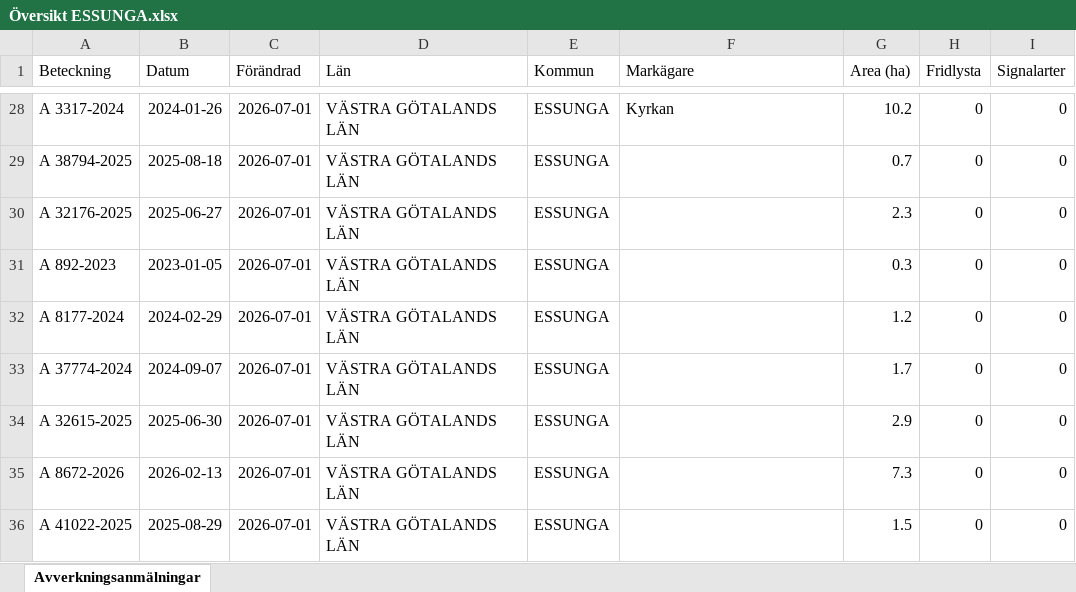
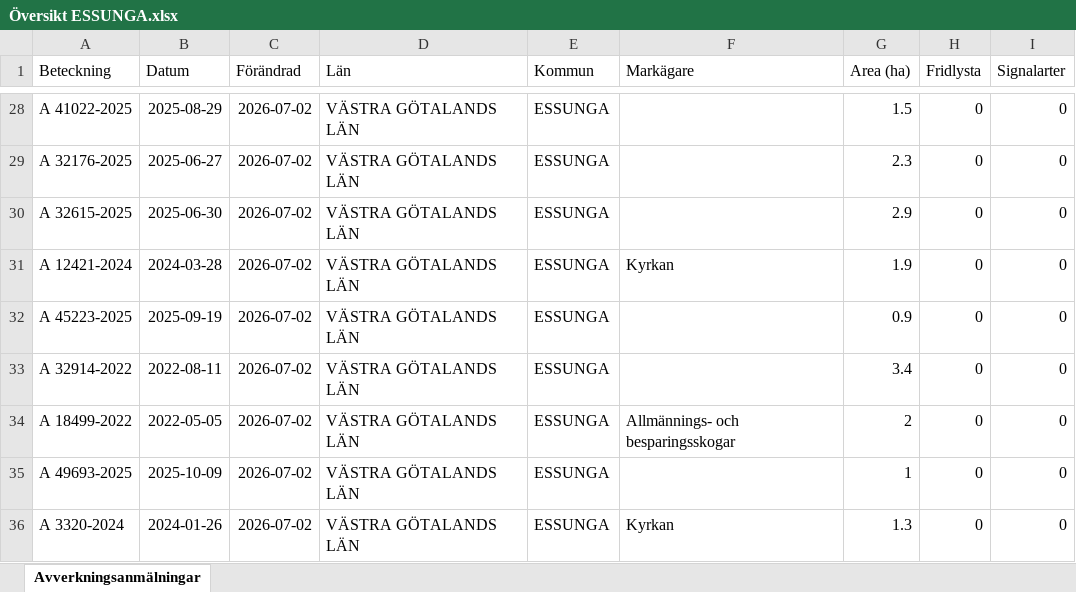
Before and after one commit to klasma/Logging_1445, an Excel workbook: Översikt ESSUNGA.xlsx, sheet Avverkningsanmälningar, drawn as a sheet; only a part is shown, gaps mark what is left out; values as stored, in another font and other column widths than the file's, no borders; the diff covers the shown part only; the diff names each change by its address in the sheet, - before the commit and + after, or states it on an @@ line.

```diff
--- a/Översikt ESSUNGA.xlsx (sheet Avverkningsanmälningar)
+++ b/Översikt ESSUNGA.xlsx (sheet Avverkningsanmälningar)
-A28 (Beteckning): A 3317-2024
+A28 (Beteckning): A 41022-2025
-B28 (Datum): 2024-01-26
+B28 (Datum): 2025-08-29
-C28:C36 (Förändrad): 2026-07-01
+C28:C36 (Förändrad): 2026-07-02
-F28 (Markägare): Kyrkan
+F28 (Markägare): (empty)
-G28 (Area (ha)): 10.2
+G28 (Area (ha)): 1.5
-A29 (Beteckning): A 38794-2025
+A29 (Beteckning): A 32176-2025
-B29 (Datum): 2025-08-18
+B29 (Datum): 2025-06-27
-G29 (Area (ha)): 0.7
+G29 (Area (ha)): 2.3
-A30 (Beteckning): A 32176-2025
+A30 (Beteckning): A 32615-2025
-B30 (Datum): 2025-06-27
+B30 (Datum): 2025-06-30
-G30 (Area (ha)): 2.3
+G30 (Area (ha)): 2.9
-A31 (Beteckning): A 892-2023
+A31 (Beteckning): A 12421-2024
-B31 (Datum): 2023-01-05
+B31 (Datum): 2024-03-28
-F31 (Markägare): (empty)
+F31 (Markägare): Kyrkan
-G31 (Area (ha)): 0.3
+G31 (Area (ha)): 1.9
-A32 (Beteckning): A 8177-2024
+A32 (Beteckning): A 45223-2025
-B32 (Datum): 2024-02-29
+B32 (Datum): 2025-09-19
-G32 (Area (ha)): 1.2
+G32 (Area (ha)): 0.9
-A33 (Beteckning): A 37774-2024
+A33 (Beteckning): A 32914-2022
-B33 (Datum): 2024-09-07
+B33 (Datum): 2022-08-11
-G33 (Area (ha)): 1.7
+G33 (Area (ha)): 3.4
-A34 (Beteckning): A 32615-2025
+A34 (Beteckning): A 18499-2022
-B34 (Datum): 2025-06-30
+B34 (Datum): 2022-05-05
-F34 (Markägare): (empty)
+F34 (Markägare): Allmännings- och besparingsskogar
-G34 (Area (ha)): 2.9
+G34 (Area (ha)): 2
-A35 (Beteckning): A 8672-2026
+A35 (Beteckning): A 49693-2025
-B35 (Datum): 2026-02-13
+B35 (Datum): 2025-10-09
-G35 (Area (ha)): 7.3
+G35 (Area (ha)): 1
-A36 (Beteckning): A 41022-2025
+A36 (Beteckning): A 3320-2024
-B36 (Datum): 2025-08-29
+B36 (Datum): 2024-01-26
-F36 (Markägare): (empty)
+F36 (Markägare): Kyrkan
-G36 (Area (ha)): 1.5
+G36 (Area (ha)): 1.3
```
Also changed, not shown: 267 edited cells elsewhere in this sheet, artfynd/A 3563-2024 artfynd.xlsx, artfynd/A 56429-2022 artfynd.xlsx, 9 other files.
